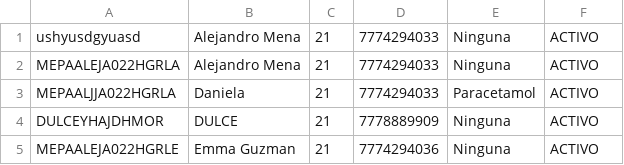
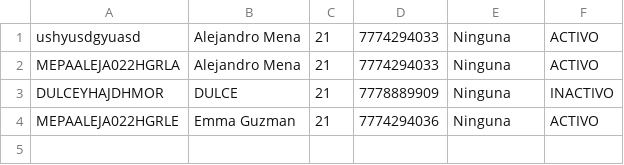
Before and after one commit to alexyafk/utez-2d-pacientes-javafx-equipo03, a CSV file: ConsultorioPacientes/data/pacientes.csv, drawn as a sheet.

Commit message:
Se agrego el resumen de pacientes, total de pacientes, total de pacientes activos y total de pacientes inactivos

```diff
--- a/ConsultorioPacientes/data/pacientes.csv
+++ b/ConsultorioPacientes/data/pacientes.csv
@@ -2,4 +2,3 @@ ushyusdgyuasd,Alejandro Mena,21,7774294033,Ninguna,ACTIVO
 MEPAALEJA022HGRLA,Alejandro Mena,21,7774294033,Ninguna,ACTIVO
-MEPAALJJA022HGRLA,Daniela,21,7774294033,Paracetamol,ACTIVO
-DULCEYHAJDHMOR,DULCE,21,7778889909,Ninguna,ACTIVO
+DULCEYHAJDHMOR,DULCE,21,7778889909,Ninguna,INACTIVO
 MEPAALEJA022HGRLE,Emma Guzman,21,7774294036,Ninguna,ACTIVO
```
Also changed, not shown: 3 other files.
